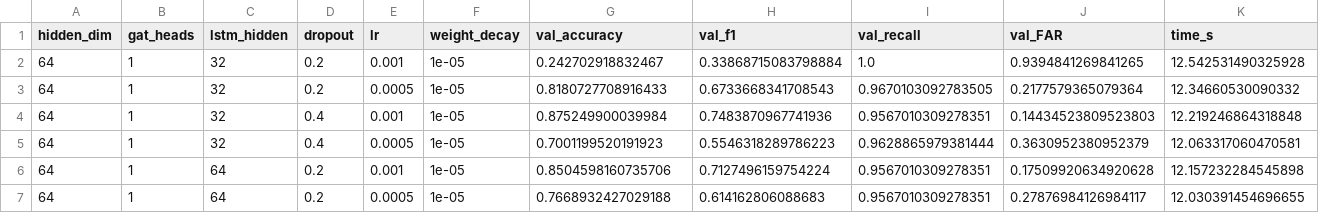
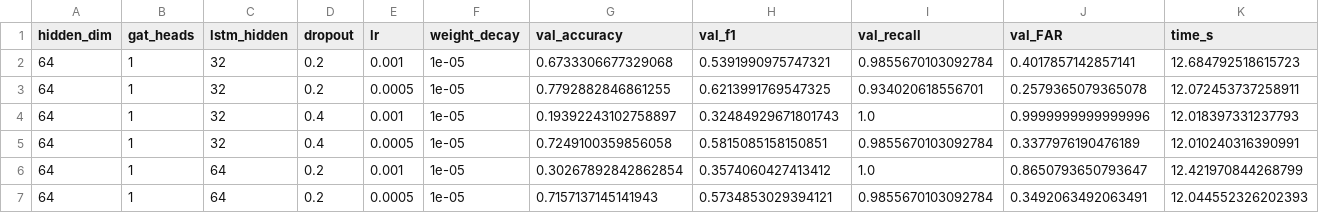
Before and after one commit to sadikmahmudadive/Temporal-Explainable-GNN-for-Real-Time-Intrusion-Detection-on-Dynamic-Network-Graphs, a CSV file: evaluation/hpo_results_large.csv, drawn as a sheet; only a part is shown; the diff covers the shown part only.

```diff
--- a/evaluation/hpo_results_large.csv
+++ b/evaluation/hpo_results_large.csv
@@ -1,7 +1,7 @@
 hidden_dim,gat_heads,lstm_hidden,dropout,lr,weight_decay,val_accuracy,val_f1,val_recall,val_FAR,time_s
-64,1,32,0.2,0.001,1e-05,0.242702918832467,0.33868715083798884,1.0,0.9394841269841265,12.542531490325928
-64,1,32,0.2,0.0005,1e-05,0.8180727708916433,0.6733668341708543,0.9670103092783505,0.2177579365079364,12.34660530090332
-64,1,32,0.4,0.001,1e-05,0.875249900039984,0.7483870967741936,0.9567010309278351,0.14434523809523803,12.219246864318848
-64,1,32,0.4,0.0005,1e-05,0.7001199520191923,0.5546318289786223,0.9628865979381444,0.3630952380952379,12.063317060470581
-64,1,64,0.2,0.001,1e-05,0.8504598160735706,0.7127496159754224,0.9567010309278351,0.17509920634920628,12.157232284545898
-64,1,64,0.2,0.0005,1e-05,0.7668932427029188,0.614162806088683,0.9567010309278351,0.27876984126984117,12.030391454696655
+64,1,32,0.2,0.001,1e-05,0.6733306677329068,0.5391990975747321,0.9855670103092784,0.4017857142857141,12.684792518615723
+64,1,32,0.2,0.0005,1e-05,0.7792882846861255,0.6213991769547325,0.934020618556701,0.2579365079365078,12.072453737258911
+64,1,32,0.4,0.001,1e-05,0.19392243102758897,0.32484929671801743,1.0,0.9999999999999996,12.018397331237793
+64,1,32,0.4,0.0005,1e-05,0.7249100359856058,0.5815085158150851,0.9855670103092784,0.3377976190476189,12.010240316390991
+64,1,64,0.2,0.001,1e-05,0.30267892842862854,0.3574060427413412,1.0,0.8650793650793647,12.421970844268799
+64,1,64,0.2,0.0005,1e-05,0.7157137145141943,0.5734853029394121,0.9855670103092784,0.3492063492063491,12.044552326202393
```
Also changed, not shown: 1 added row, 1 removed row and 101 edited cells elsewhere in this file, evaluation/explain/edge_attr_scores_snapshot_0.csv, evaluation/explain/edge_attr_scores_snapshot_1.csv, 27 other files.
